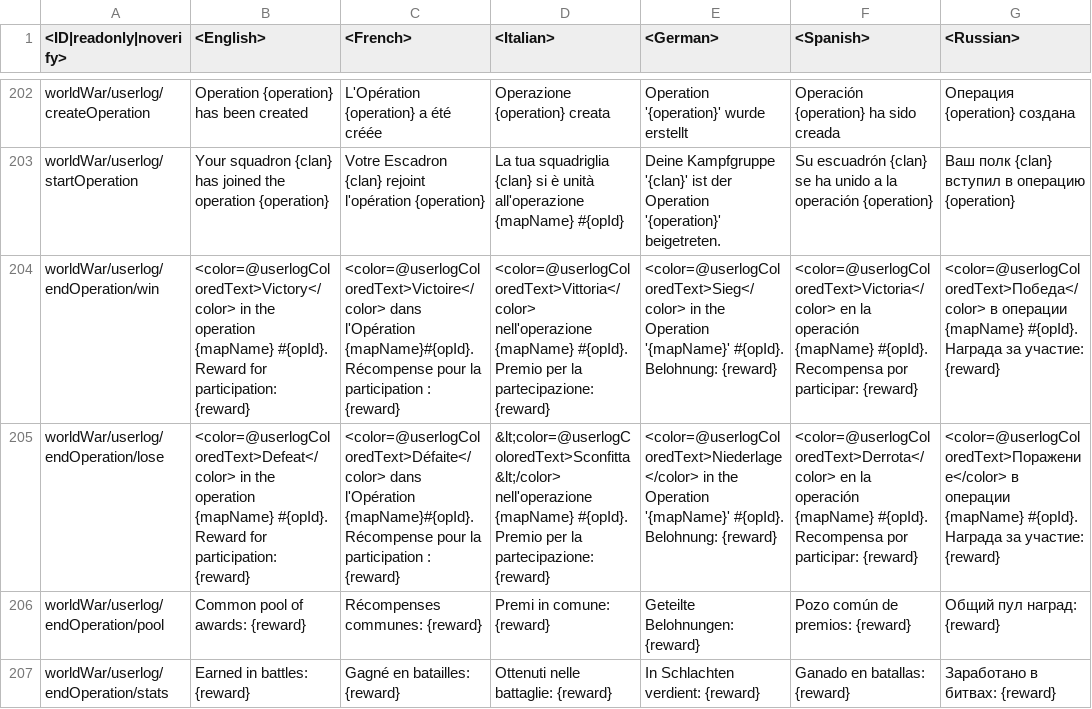
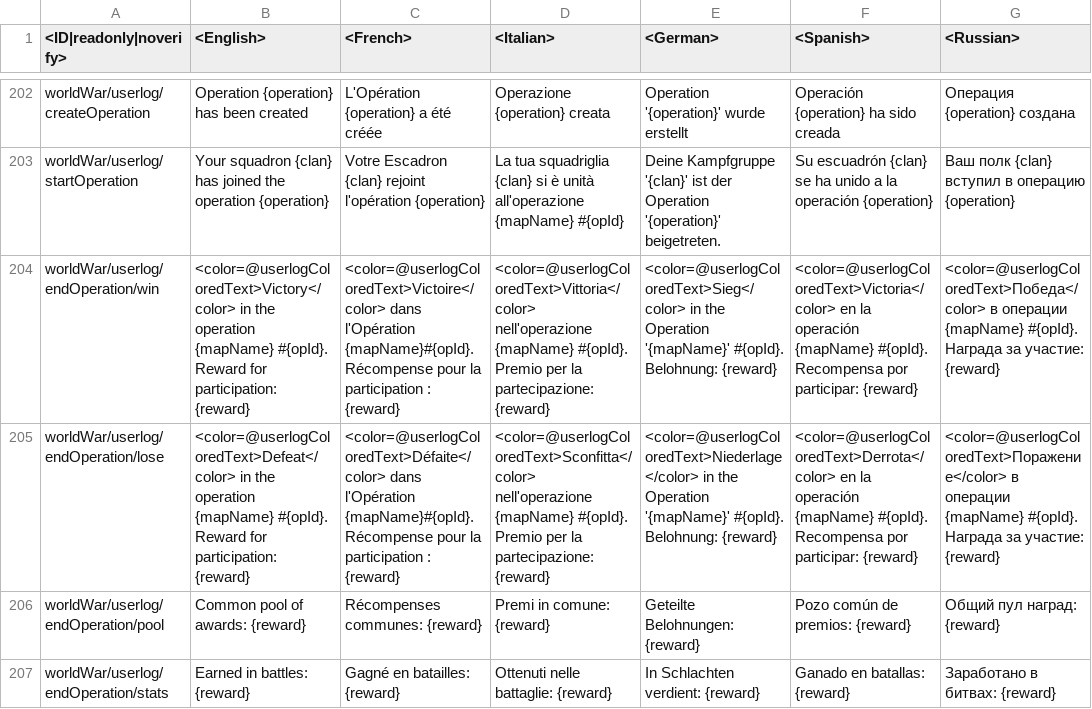
Before and after one commit to VitaliiAndreev/WarThunder_JsonFileChanges_DevClient, a CSV file: Files/lang.vromfs.bin_u/lang/worldwar.csv, drawn as a sheet; only a part is shown, gaps mark what is left out; the diff names each change by its address in the sheet, - before the commit and + after, or states it on an @@ line.

```diff
--- a/Files/lang.vromfs.bin_u/lang/worldwar.csv
+++ b/Files/lang.vromfs.bin_u/lang/worldwar.csv
-D205 (<Italian>): &lt;color=@userlogColoredText>Sconfitta&lt;/color> nell'operazione {mapName}…
+D205 (<Italian>): <color=@userlogColoredText>Sconfitta</color> nell'operazione {mapName}…
```
Also changed, not shown: Files/lang.vromfs.bin_u/lang/missions_objectives.csv, 13 other files.
